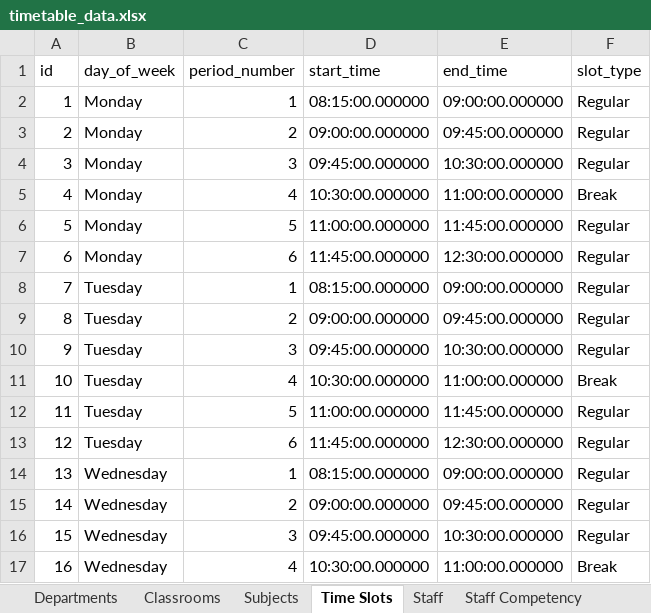
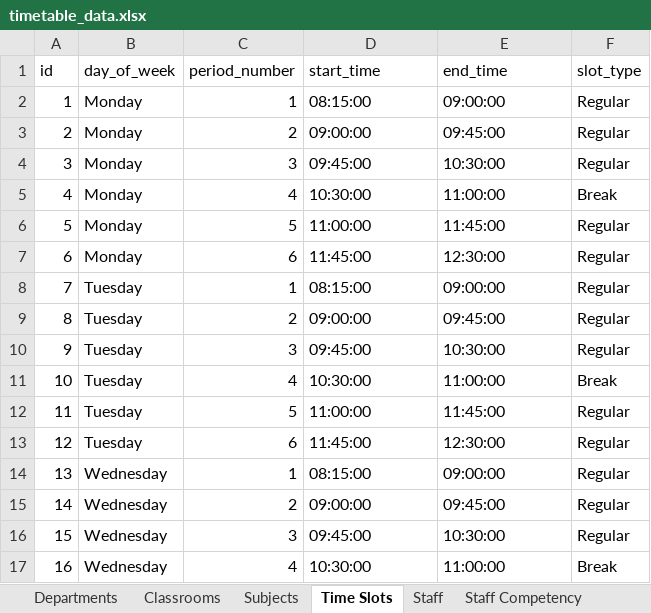
Before and after one commit to SugumaranJ-2022/srm-timetable, an Excel workbook: timetable_data.xlsx, sheet Time Slots, drawn as a sheet; only a part is shown; values as stored, in another font and other column widths than the file's, no borders; the diff covers the shown part only; the diff names each change by its address in the sheet, - before the commit and + after, or states it on an @@ line.

```diff
--- a/timetable_data.xlsx (sheet Time Slots)
+++ b/timetable_data.xlsx (sheet Time Slots)
-D2 (start_time): 08:15:00.000000
+D2 (start_time): 08:15:00
-E2 (end_time): 09:00:00.000000
+E2 (end_time): 09:00:00
-D3 (start_time): 09:00:00.000000
+D3 (start_time): 09:00:00
-E3 (end_time): 09:45:00.000000
+E3 (end_time): 09:45:00
-D4 (start_time): 09:45:00.000000
+D4 (start_time): 09:45:00
-E4 (end_time): 10:30:00.000000
+E4 (end_time): 10:30:00
-D5 (start_time): 10:30:00.000000
+D5 (start_time): 10:30:00
-E5 (end_time): 11:00:00.000000
+E5 (end_time): 11:00:00
-D6 (start_time): 11:00:00.000000
+D6 (start_time): 11:00:00
-E6 (end_time): 11:45:00.000000
+E6 (end_time): 11:45:00
-D7 (start_time): 11:45:00.000000
+D7 (start_time): 11:45:00
-E7 (end_time): 12:30:00.000000
+E7 (end_time): 12:30:00
-D8 (start_time): 08:15:00.000000
+D8 (start_time): 08:15:00
-E8 (end_time): 09:00:00.000000
+E8 (end_time): 09:00:00
-D9 (start_time): 09:00:00.000000
+D9 (start_time): 09:00:00
-E9 (end_time): 09:45:00.000000
+E9 (end_time): 09:45:00
-D10 (start_time): 09:45:00.000000
+D10 (start_time): 09:45:00
-E10 (end_time): 10:30:00.000000
+E10 (end_time): 10:30:00
-D11 (start_time): 10:30:00.000000
+D11 (start_time): 10:30:00
-E11 (end_time): 11:00:00.000000
+E11 (end_time): 11:00:00
-D12 (start_time): 11:00:00.000000
+D12 (start_time): 11:00:00
-E12 (end_time): 11:45:00.000000
+E12 (end_time): 11:45:00
-D13 (start_time): 11:45:00.000000
+D13 (start_time): 11:45:00
-E13 (end_time): 12:30:00.000000
+E13 (end_time): 12:30:00
-D14 (start_time): 08:15:00.000000
+D14 (start_time): 08:15:00
-E14 (end_time): 09:00:00.000000
+E14 (end_time): 09:00:00
-D15 (start_time): 09:00:00.000000
+D15 (start_time): 09:00:00
-E15 (end_time): 09:45:00.000000
+E15 (end_time): 09:45:00
-D16 (start_time): 09:45:00.000000
+D16 (start_time): 09:45:00
-E16 (end_time): 10:30:00.000000
+E16 (end_time): 10:30:00
-D17 (start_time): 10:30:00.000000
+D17 (start_time): 10:30:00
-E17 (end_time): 11:00:00.000000
+E17 (end_time): 11:00:00
```
Also changed, not shown: 28 edited cells elsewhere in this sheet, sheet Section Subjects, sheet Staff, sheet Students, sheet Staff Competency, sheet Subjects, sheet Departments, other sheet tabs, 30 other files.
